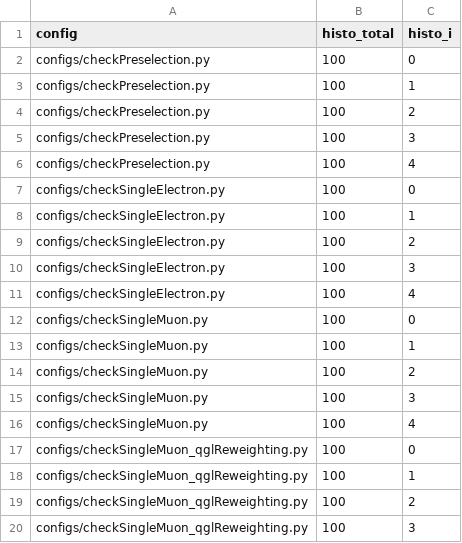
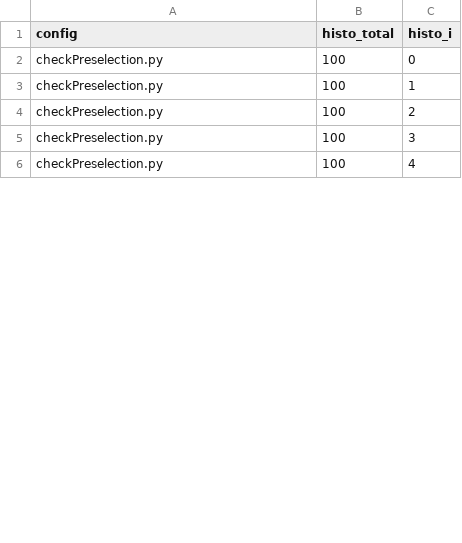
Before and after one commit to silviodonato/DataMCplot, a CSV file: parameters.csv, drawn as a sheet; only a part is shown; the diff covers the shown part only.

```diff
--- a/parameters.csv
+++ b/parameters.csv
@@ -1,20 +1,6 @@
 config;histo_total;histo_i
-configs/checkPreselection.py;100;0
-configs/checkPreselection.py;100;1
-configs/checkPreselection.py;100;2
-configs/checkPreselection.py;100;3
-configs/checkPreselection.py;100;4
-configs/checkSingleElectron.py;100;0
-configs/checkSingleElectron.py;100;1
-configs/checkSingleElectron.py;100;2
-configs/checkSingleElectron.py;100;3
-configs/checkSingleElectron.py;100;4
-configs/checkSingleMuon.py;100;0
-configs/checkSingleMuon.py;100;1
-configs/checkSingleMuon.py;100;2
-configs/checkSingleMuon.py;100;3
-configs/checkSingleMuon.py;100;4
-configs/checkSingleMuon_qglReweighting.py;100;0
-configs/checkSingleMuon_qglReweighting.py;100;1
-configs/checkSingleMuon_qglReweighting.py;100;2
-configs/checkSingleMuon_qglReweighting.py;100;3
+checkPreselection.py;100;0
+checkPreselection.py;100;1
+checkPreselection.py;100;2
+checkPreselection.py;100;3
+checkPreselection.py;100;4
```
Also changed, not shown: 18 added rows and 26 removed rows elsewhere in this file, 3 other files.
